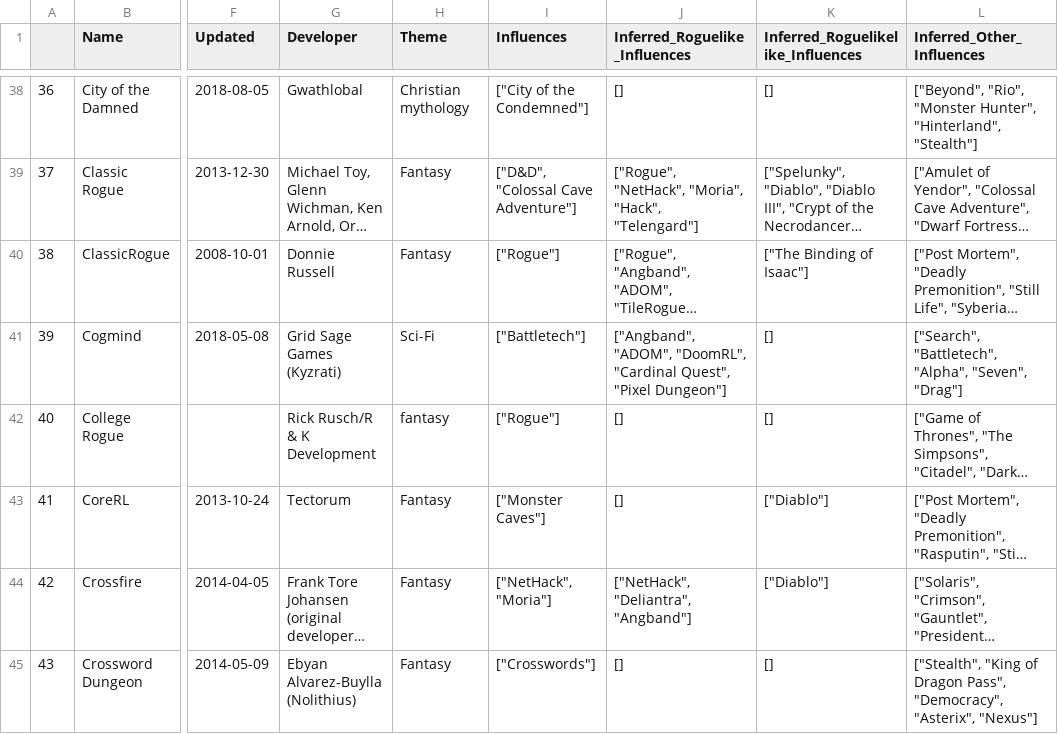
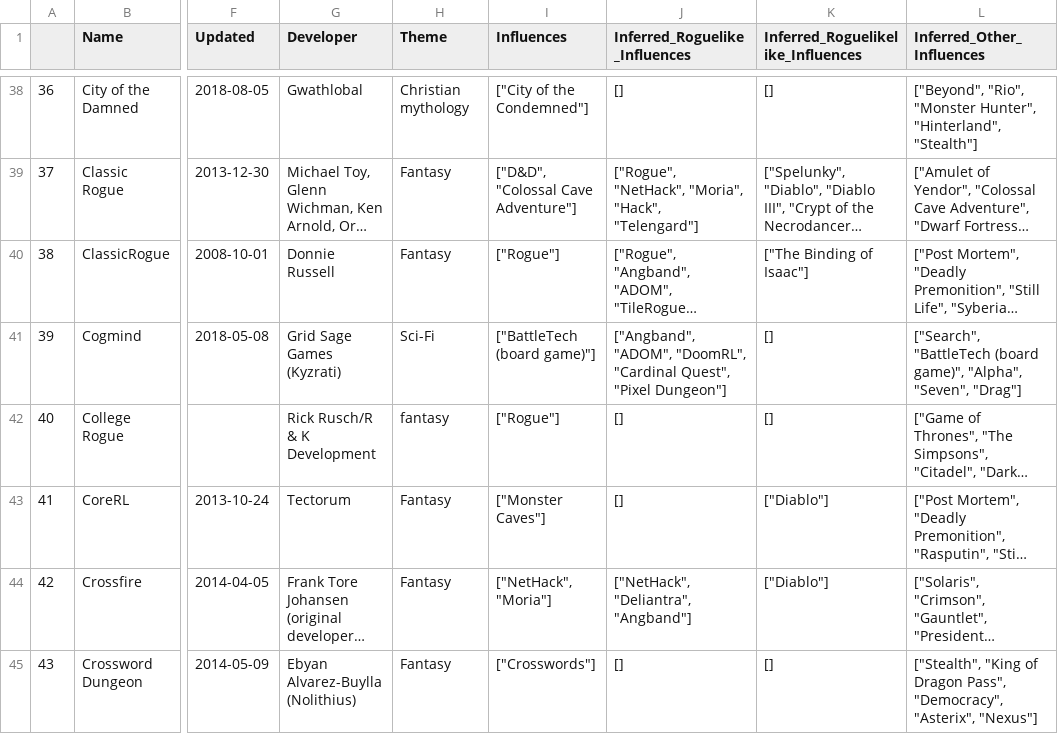
Before and after one commit to Spaxe/roguelike-universe, a CSV file: data/roguelike-influence.csv, drawn as a sheet; only a part is shown, gaps mark what is left out; long unchanged cells end in …; the diff names each change by its address in the sheet, - before the commit and + after, or states it on an @@ line.

Commit message:
Added battletech 1984 boardgame. Closes #4

```diff
--- a/data/roguelike-influence.csv
+++ b/data/roguelike-influence.csv
-I41 (Influences): ["Battletech"]
+I41 (Influences): ["BattleTech (board game)"]
-L41 (Inferred_Other_Influences): ["Search", "Battletech", "Alpha", "Seven",…
+L41 (Inferred_Other_Influences): ["Search", "BattleTech (board game)", "Alpha", "Seven",…
```
Also changed, not shown: 2 other files.
